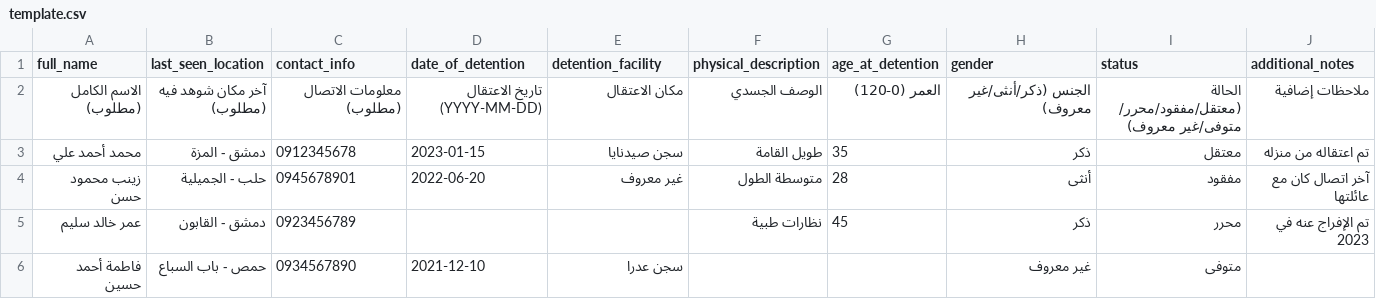
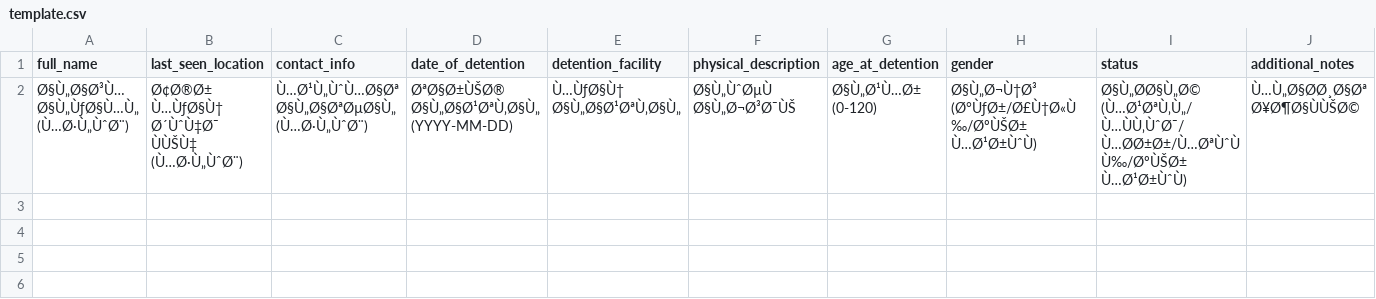
Before and after one commit to AsemHub/syria-detainee-finder, a CSV file: public/template.csv, drawn as a sheet; removed rows and columns are numbered as before the commit, all else as after; the diff names each change by its address in the sheet, - before the commit and + after, or states it on an @@ line.

Commit message:
fix: Ensure proper UTF-8 encoding with BOM for CSV template
- Add UTF-8 BOM marker
- Set correct content-type header
- Generate template content directly instead of reading from file

```diff
--- a/public/template.csv
+++ b/public/template.csv
-row 2: الاسم الكامل (مطلوب) | آخر مكان شوهد فيه (مطلوب) | معلومات الاتصال (مطلوب) | تاريخ الاعتقال (YYYY-MM-DD) | مكان الاعتقال | الوصف الجسدي | العمر (0-120) | الجنس (ذكر/أنثى/غير معروف) | الحالة (معتقل/مفقود/محرر/متوفى/غير معروف) | ملاحظات إضافية
-row 3: محمد أحمد علي | دمشق - المزة | 0912345678 | 2023-01-15 | سجن صيدنايا | طويل القامة | 35 | ذكر | معتقل | تم اعتقاله من منزله
-row 4: زينب محمود حسن | حلب - الجميلية | 0945678901 | 2022-06-20 | غير معروف | متوسطة الطول | 28 | أنثى | مفقود | آخر اتصال كان مع عائلتها
-row 5: عمر خالد سليم | دمشق - القابون | 0923456789 |  |  | نظارات طبية | 45 | ذكر | محرر | تم الإفراج عنه في 2023
-row 6: فاطمة أحمد حسين | حمص - باب السباع | 0934567890 | 2021-12-10 | سجن عدرا |  |  | غير معروف | متوفى
+row 2: Ø§Ù„Ø§Ø³Ù… Ø§Ù„ÙƒØ§Ù…Ù„ (Ù…Ø·Ù„ÙˆØ¨) | Ø¢Ø®Ø± Ù…ÙƒØ§Ù† Ø´ÙˆÙ‡Ø¯ ÙÙŠÙ‡ (Ù…Ø·Ù„ÙˆØ¨) | Ù…Ø¹Ù„ÙˆÙ…Ø§Øª Ø§Ù„Ø§ØªØµØ§Ù„ (Ù…Ø·Ù„ÙˆØ¨) | ØªØ§Ø±ÙŠØ® Ø§Ù„Ø§Ø¹ØªÙ‚Ø§Ù„ (YYYY-MM-DD) | Ù…ÙƒØ§Ù† Ø§Ù„Ø§Ø¹ØªÙ‚Ø§Ù„ | Ø§Ù„ÙˆØµÙ Ø§Ù„Ø¬Ø³Ø¯ÙŠ | Ø§Ù„Ø¹Ù…Ø± (0-120) | Ø§Ù„Ø¬Ù†Ø³ (Ø°ÙƒØ±/Ø£Ù†Ø«Ù‰/ØºÙŠØ± Ù…Ø¹Ø±ÙˆÙ) | Ø§Ù„ØØ§Ù„Ø© (Ù…Ø¹ØªÙ‚Ù„/Ù…ÙÙ‚ÙˆØ¯/Ù…ØØ±Ø±/Ù…ØªÙˆÙÙ‰/ØºÙŠØ± Ù…Ø¹Ø±ÙˆÙ) | Ù…Ù„Ø§ØØ¸Ø§Øª Ø¥Ø¶Ø§ÙÙŠØ©
```
Also changed, not shown: 6 other files.
